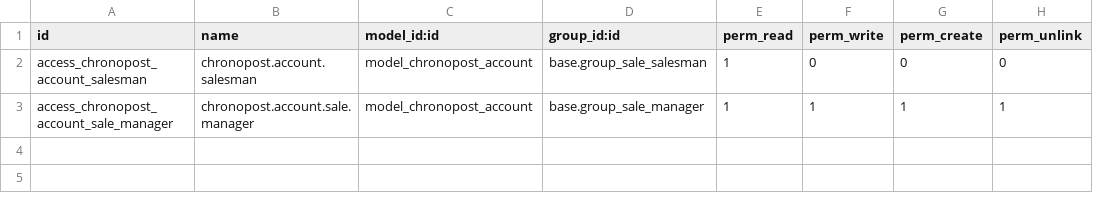
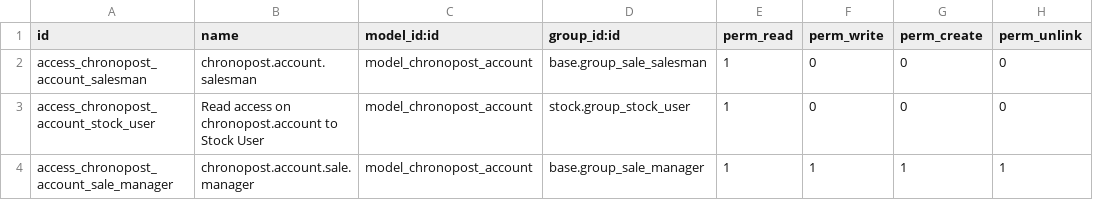
Before and after one commit to akretion/carrier-delivery-chronopost, a CSV file: delivery_carrier_chronopost/security/ir.model.access.csv, drawn as a sheet; the diff names each change by its address in the sheet, - before the commit and + after, or states it on an @@ line.

Commit message:
Add ACL for stock.user
Code cleanup

```diff
--- a/delivery_carrier_chronopost/security/ir.model.access.csv
+++ b/delivery_carrier_chronopost/security/ir.model.access.csv
+row 3: access_chronopost_account_stock_user | Read access on chronopost.account to Stock User | model_chronopost_account | stock.group_stock_user | 1 | 0 | 0 | 0
```
Also changed, not shown: 3 other files.
